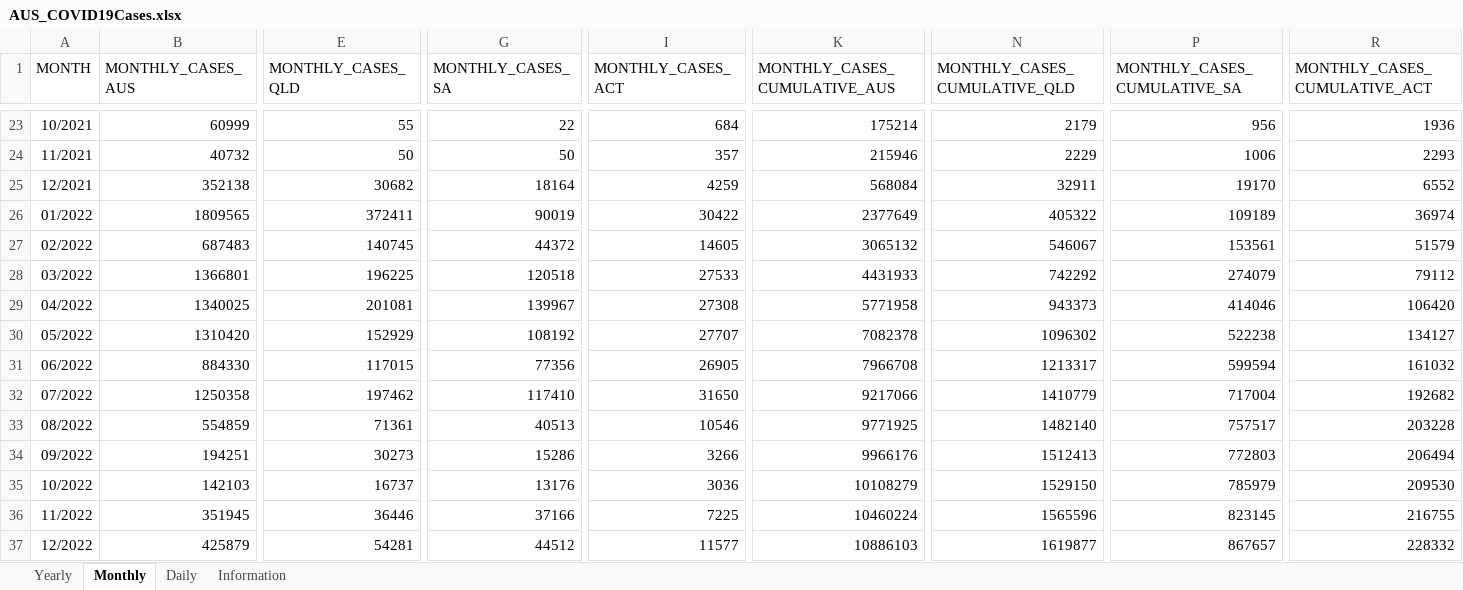
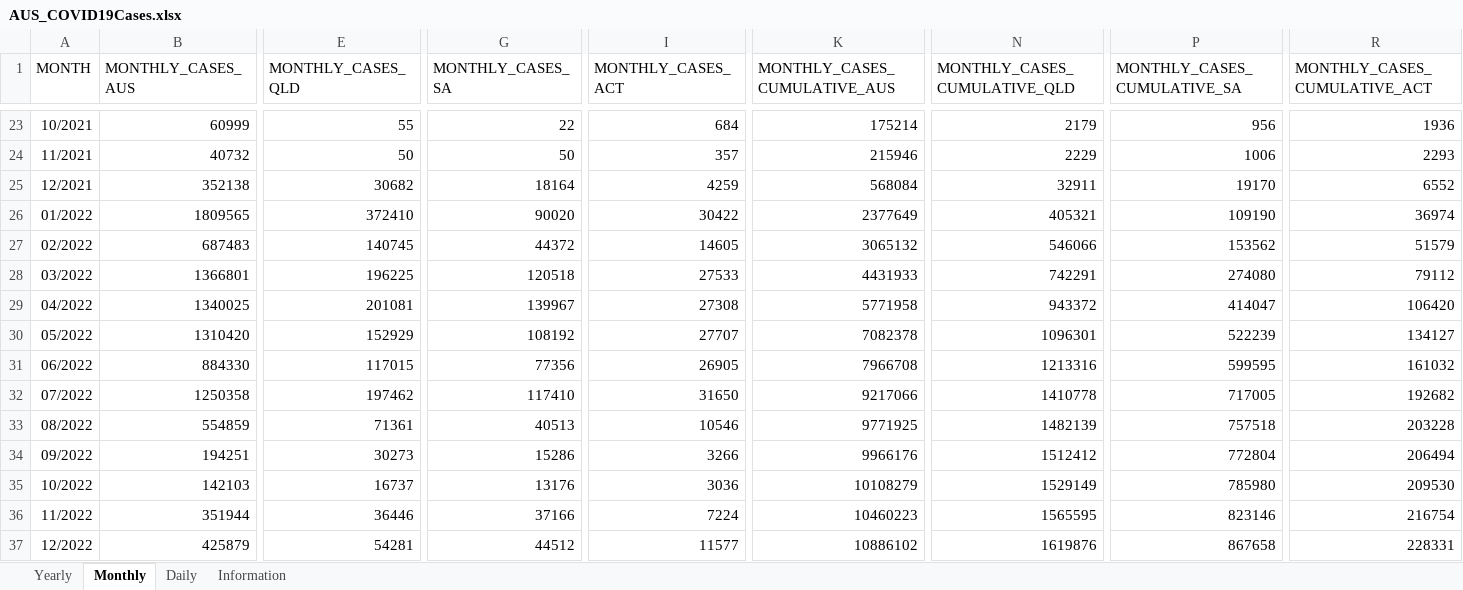
Before and after one commit to dbRaevn/covid19, an Excel workbook: pandemic/AUS_COVID19Cases.xlsx, sheet Monthly, drawn as a sheet; only a part is shown, gaps mark what is left out; values as stored, in another font and other column widths than the file's, no borders; the diff covers the shown part only; the diff names each change by its address in the sheet, - before the commit and + after, or states it on an @@ line.

Commit message:
Update AUS_COVID19Cases.xlsx

```diff
--- a/pandemic/AUS_COVID19Cases.xlsx (sheet Monthly)
+++ b/pandemic/AUS_COVID19Cases.xlsx (sheet Monthly)
-E26 (MONTHLY_CASES_QLD): 372411
+E26 (MONTHLY_CASES_QLD): 372410
-G26 (MONTHLY_CASES_SA): 90019
+G26 (MONTHLY_CASES_SA): 90020
-N26 (MONTHLY_CASES_CUMULATIVE_QLD): 405322
+N26 (MONTHLY_CASES_CUMULATIVE_QLD): 405321
-P26 (MONTHLY_CASES_CUMULATIVE_SA): 109189
+P26 (MONTHLY_CASES_CUMULATIVE_SA): 109190
-N27 (MONTHLY_CASES_CUMULATIVE_QLD): 546067
+N27 (MONTHLY_CASES_CUMULATIVE_QLD): 546066
-P27 (MONTHLY_CASES_CUMULATIVE_SA): 153561
+P27 (MONTHLY_CASES_CUMULATIVE_SA): 153562
-N28 (MONTHLY_CASES_CUMULATIVE_QLD): 742292
+N28 (MONTHLY_CASES_CUMULATIVE_QLD): 742291
-P28 (MONTHLY_CASES_CUMULATIVE_SA): 274079
+P28 (MONTHLY_CASES_CUMULATIVE_SA): 274080
-N29 (MONTHLY_CASES_CUMULATIVE_QLD): 943373
+N29 (MONTHLY_CASES_CUMULATIVE_QLD): 943372
-P29 (MONTHLY_CASES_CUMULATIVE_SA): 414046
+P29 (MONTHLY_CASES_CUMULATIVE_SA): 414047
-N30 (MONTHLY_CASES_CUMULATIVE_QLD): 1096302
+N30 (MONTHLY_CASES_CUMULATIVE_QLD): 1096301
-P30 (MONTHLY_CASES_CUMULATIVE_SA): 522238
+P30 (MONTHLY_CASES_CUMULATIVE_SA): 522239
-N31 (MONTHLY_CASES_CUMULATIVE_QLD): 1213317
+N31 (MONTHLY_CASES_CUMULATIVE_QLD): 1213316
-P31 (MONTHLY_CASES_CUMULATIVE_SA): 599594
+P31 (MONTHLY_CASES_CUMULATIVE_SA): 599595
-N32 (MONTHLY_CASES_CUMULATIVE_QLD): 1410779
+N32 (MONTHLY_CASES_CUMULATIVE_QLD): 1410778
-P32 (MONTHLY_CASES_CUMULATIVE_SA): 717004
+P32 (MONTHLY_CASES_CUMULATIVE_SA): 717005
-N33 (MONTHLY_CASES_CUMULATIVE_QLD): 1482140
+N33 (MONTHLY_CASES_CUMULATIVE_QLD): 1482139
-P33 (MONTHLY_CASES_CUMULATIVE_SA): 757517
+P33 (MONTHLY_CASES_CUMULATIVE_SA): 757518
-N34 (MONTHLY_CASES_CUMULATIVE_QLD): 1512413
+N34 (MONTHLY_CASES_CUMULATIVE_QLD): 1512412
-P34 (MONTHLY_CASES_CUMULATIVE_SA): 772803
+P34 (MONTHLY_CASES_CUMULATIVE_SA): 772804
-N35 (MONTHLY_CASES_CUMULATIVE_QLD): 1529150
+N35 (MONTHLY_CASES_CUMULATIVE_QLD): 1529149
-P35 (MONTHLY_CASES_CUMULATIVE_SA): 785979
+P35 (MONTHLY_CASES_CUMULATIVE_SA): 785980
-B36 (MONTHLY_CASES_AUS): 351945
+B36 (MONTHLY_CASES_AUS): 351944
-I36 (MONTHLY_CASES_ACT): 7225
+I36 (MONTHLY_CASES_ACT): 7224
-K36 (MONTHLY_CASES_CUMULATIVE_AUS): 10460224
+K36 (MONTHLY_CASES_CUMULATIVE_AUS): 10460223
-N36 (MONTHLY_CASES_CUMULATIVE_QLD): 1565596
+N36 (MONTHLY_CASES_CUMULATIVE_QLD): 1565595
-P36 (MONTHLY_CASES_CUMULATIVE_SA): 823145
+P36 (MONTHLY_CASES_CUMULATIVE_SA): 823146
-R36 (MONTHLY_CASES_CUMULATIVE_ACT): 216755
+R36 (MONTHLY_CASES_CUMULATIVE_ACT): 216754
-K37 (MONTHLY_CASES_CUMULATIVE_AUS): 10886103
+K37 (MONTHLY_CASES_CUMULATIVE_AUS): 10886102
-N37 (MONTHLY_CASES_CUMULATIVE_QLD): 1619877
+N37 (MONTHLY_CASES_CUMULATIVE_QLD): 1619876
-P37 (MONTHLY_CASES_CUMULATIVE_SA): 867657
+P37 (MONTHLY_CASES_CUMULATIVE_SA): 867658
-R37 (MONTHLY_CASES_CUMULATIVE_ACT): 228332
+R37 (MONTHLY_CASES_CUMULATIVE_ACT): 228331
```
Also changed, not shown: 72 edited cells elsewhere in this sheet, sheet Daily, sheet Yearly, sheet Information.
